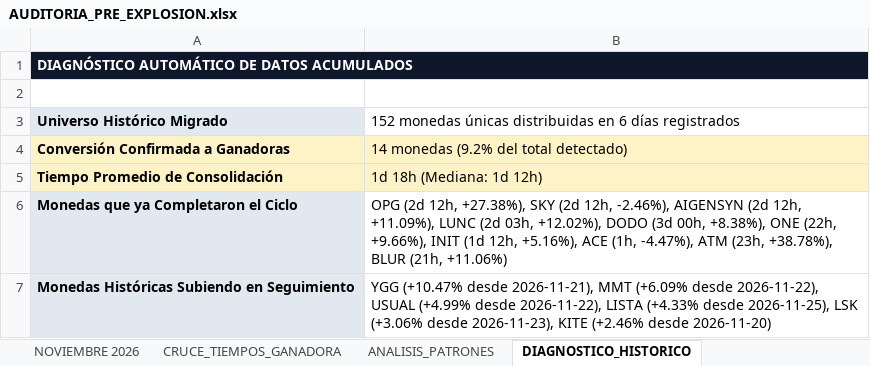
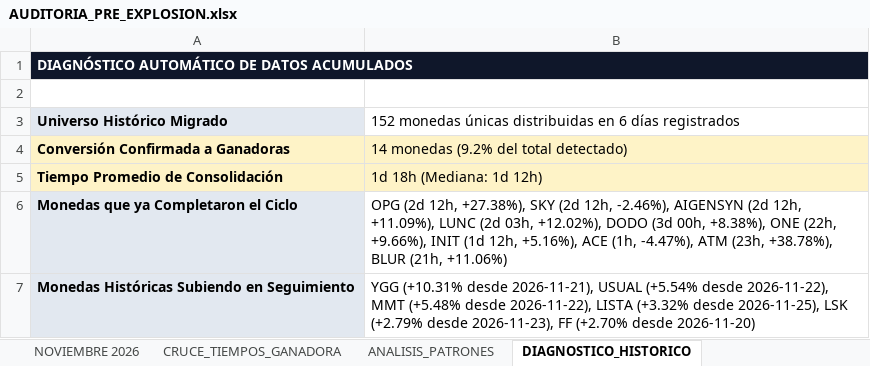
Before and after one commit to kjanoto-coder/panel-cripto, an Excel workbook: AUDITORIA_PRE_EXPLOSION.xlsx, sheet DIAGNOSTICO_HISTORICO, drawn as a sheet; values as stored, in another font and other column widths than the file's, no borders; the diff names each change by its address in the sheet, - before the commit and + after, or states it on an @@ line.

```diff
--- a/AUDITORIA_PRE_EXPLOSION.xlsx (sheet DIAGNOSTICO_HISTORICO)
+++ b/AUDITORIA_PRE_EXPLOSION.xlsx (sheet DIAGNOSTICO_HISTORICO)
-B7: YGG (+10.47% desde 2026-11-21), MMT (+6.09% desde 2026-11-22), USUAL (+4.99% desde 2026-11-22), LISTA (+4.33% desde 2026-11-25), LSK (+3.06% desde 2026-11-23), KITE (+2.46% desde 2026-11-20)
+B7: YGG (+10.31% desde 2026-11-21), USUAL (+5.54% desde 2026-11-22), MMT (+5.48% desde 2026-11-22), LISTA (+3.32% desde 2026-11-25), LSK (+2.79% desde 2026-11-23), FF (+2.70% desde 2026-11-20)
```
Also changed, not shown: sheet NOVIEMBRE 2026, sheet CRUCE_TIEMPOS_GANADORA, sheet ANALISIS_PATRONES, 1 other file.
